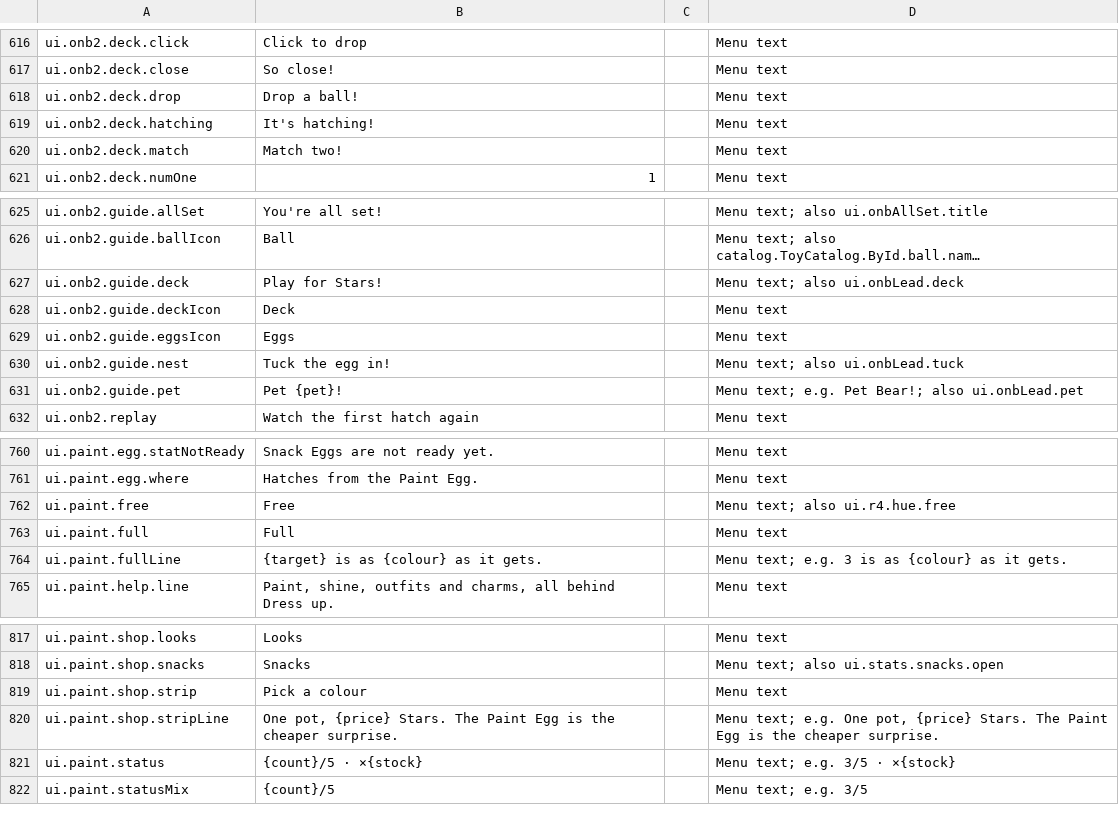
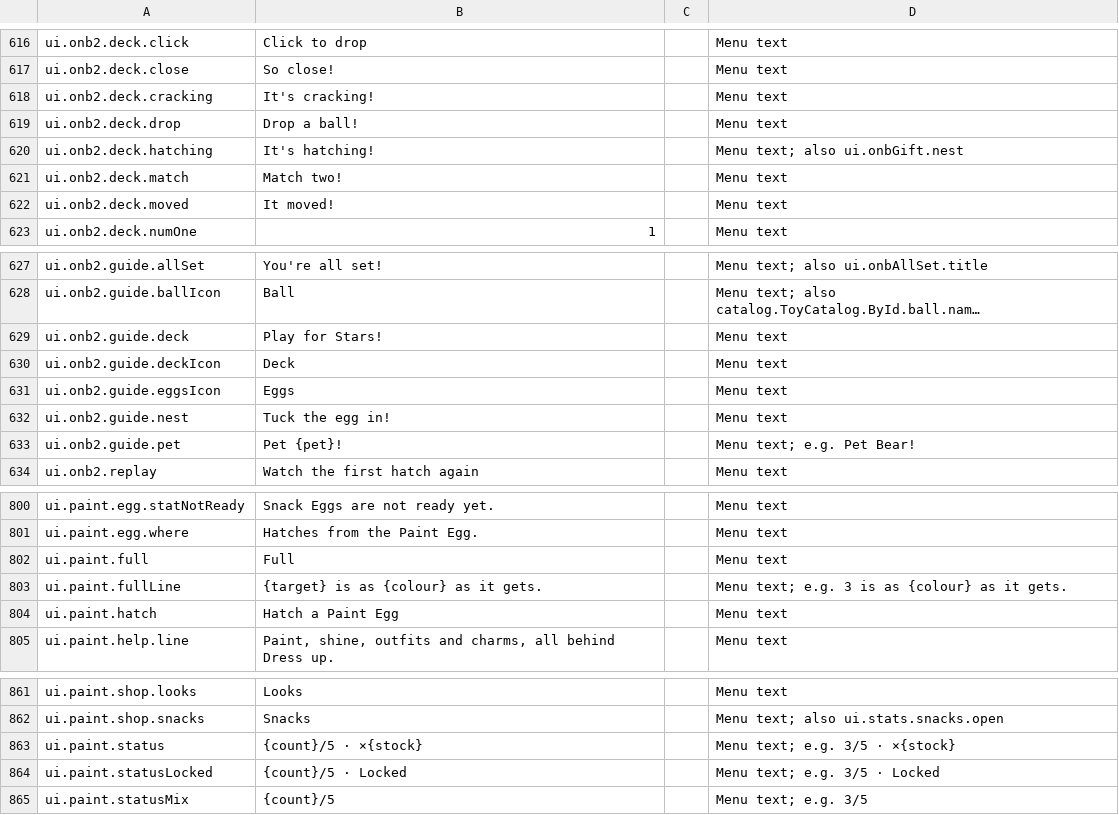
Before and after one commit to spoisseroux/egg-drop, a CSV file: assets/localization/egg-drop-strings.csv, drawn as a sheet; only a part is shown, gaps mark what is left out; long unchanged cells end in …; removed rows and columns are numbered as before the commit, all else as after; the diff covers the shown part only; the diff names each change by its address in the sheet, - before the commit and + after, or states it on an @@ line.

```diff
--- a/assets/localization/egg-drop-strings.csv
+++ b/assets/localization/egg-drop-strings.csv
+row 618: ui.onb2.deck.cracking | It's cracking! |  | Menu text
-D620: Menu text
+D620: Menu text; also ui.onbGift.nest
+row 622: ui.onb2.deck.moved | It moved! |  | Menu text
-D629: Menu text; also ui.onbLead.deck
+D629: Menu text
-D632: Menu text; also ui.onbLead.tuck
+D632: Menu text
-D633: Menu text; e.g. Pet Bear!; also ui.onbLead.pet
+D633: Menu text; e.g. Pet Bear!
-row 762: ui.paint.free | Free |  | Menu text; also ui.r4.hue.free
+row 804: ui.paint.hatch | Hatch a Paint Egg |  | Menu text
-row 819: ui.paint.shop.strip | Pick a colour |  | Menu text
-row 820: ui.paint.shop.stripLine | One pot, {price} Stars. The Paint Egg is the cheaper surprise. |  | Menu text; e.g. One pot, {price} Stars. The Paint Egg is the cheaper surprise.
+row 864: ui.paint.statusLocked | {count}/5 · Locked |  | Menu text; e.g. 3/5 · Locked
```
Also changed, not shown: 46 added rows, 5 removed rows and 8 edited cells elsewhere in this file, 4 other files.
